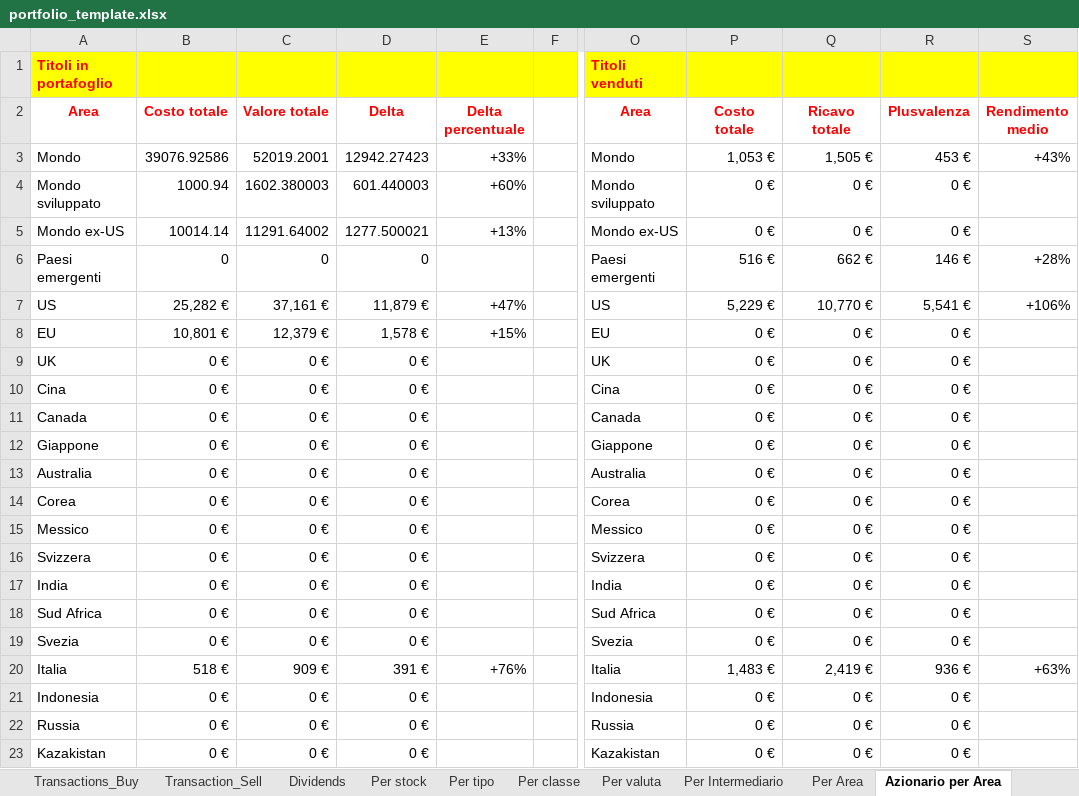
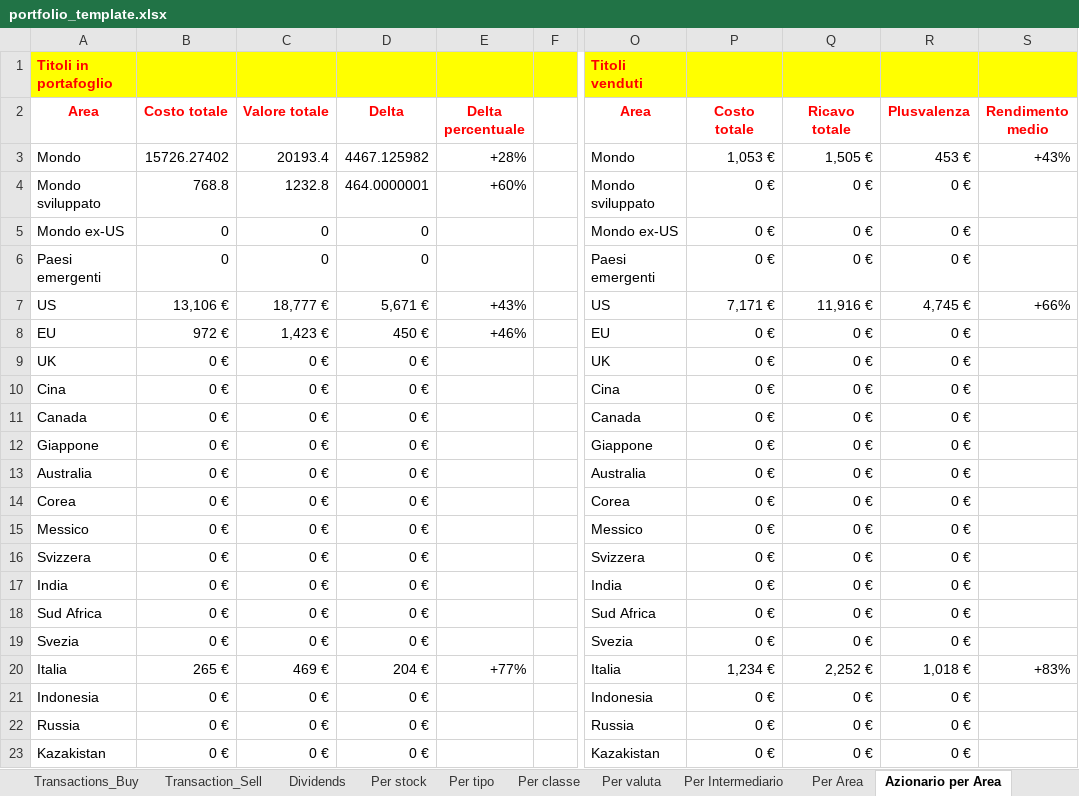
Before and after one commit to pamontag-org-ghe/portfolio-tracker-web, an Excel workbook: docs/assets/portfolio_template.xlsx, sheet Azionario per Area, drawn as a sheet; only a part is shown, gaps mark what is left out; values as stored, in another font and other column widths than the file's, no borders; charts and pictures not drawn; the diff names each change by its address in the sheet, - before the commit and + after, or states it on an @@ line.

```diff
--- a/docs/assets/portfolio_template.xlsx (sheet Azionario per Area)
+++ b/docs/assets/portfolio_template.xlsx (sheet Azionario per Area)
-B3 (Costo totale): 39076.92586
+B3 (Costo totale): 15726.27402
-C3 (Valore totale): 52019.2001
+C3 (Valore totale): 20193.4
-D3 (Delta): 12942.27423
+D3 (Delta): 4467.125982
-E3 (Delta percentuale): +33%
+E3 (Delta percentuale): +28%
-B4 (Costo totale): 1000.94
+B4 (Costo totale): 768.8
-C4 (Valore totale): 1602.380003
+C4 (Valore totale): 1232.8
-D4 (Delta): 601.440003
+D4 (Delta): 464.0000001
-B5 (Costo totale): 10014.14
+B5 (Costo totale): 0
-C5 (Valore totale): 11291.64002
+C5 (Valore totale): 0
-D5 (Delta): 1277.500021
+D5 (Delta): 0
-E5 (Delta percentuale): +13%
+E5 (Delta percentuale): (empty)
-P6 (Costo totale): 516 €
+P6 (Costo totale): 0 €
-Q6 (Ricavo totale): 662 €
+Q6 (Ricavo totale): 0 €
-R6 (Plusvalenza): 146 €
+R6 (Plusvalenza): 0 €
-S6 (Rendimento medio): +28%
+S6 (Rendimento medio): (empty)
-B7 (Costo totale): 25,282 €
+B7 (Costo totale): 13,106 €
-C7 (Valore totale): 37,161 €
+C7 (Valore totale): 18,777 €
-D7 (Delta): 11,879 €
+D7 (Delta): 5,671 €
-E7 (Delta percentuale): +47%
+E7 (Delta percentuale): +43%
-P7 (Costo totale): 5,229 €
+P7 (Costo totale): 7,171 €
-Q7 (Ricavo totale): 10,770 €
+Q7 (Ricavo totale): 11,916 €
-R7 (Plusvalenza): 5,541 €
+R7 (Plusvalenza): 4,745 €
-S7 (Rendimento medio): +106%
+S7 (Rendimento medio): +66%
-B8 (Costo totale): 10,801 €
+B8 (Costo totale): 972 €
-C8 (Valore totale): 12,379 €
+C8 (Valore totale): 1,423 €
-D8 (Delta): 1,578 €
+D8 (Delta): 450 €
-E8 (Delta percentuale): +15%
+E8 (Delta percentuale): +46%
-B20 (Costo totale): 518 €
+B20 (Costo totale): 265 €
-C20 (Valore totale): 909 €
+C20 (Valore totale): 469 €
-D20 (Delta): 391 €
+D20 (Delta): 204 €
-E20 (Delta percentuale): +76%
+E20 (Delta percentuale): +77%
-P20 (Costo totale): 1,483 €
+P20 (Costo totale): 1,234 €
-Q20 (Ricavo totale): 2,419 €
+Q20 (Ricavo totale): 2,252 €
-R20 (Plusvalenza): 936 €
+R20 (Plusvalenza): 1,018 €
-S20 (Rendimento medio): +63%
+S20 (Rendimento medio): +83%
```
Also changed, not shown: sheet Stato patrimoniale, sheet Transactions_Buy, sheet Dividends, sheet Per stock, sheet Operazioni, sheet ValuteAutoDownload, 13 more sheets, formulas that keep their value, charts or pictures, 21 other files.
